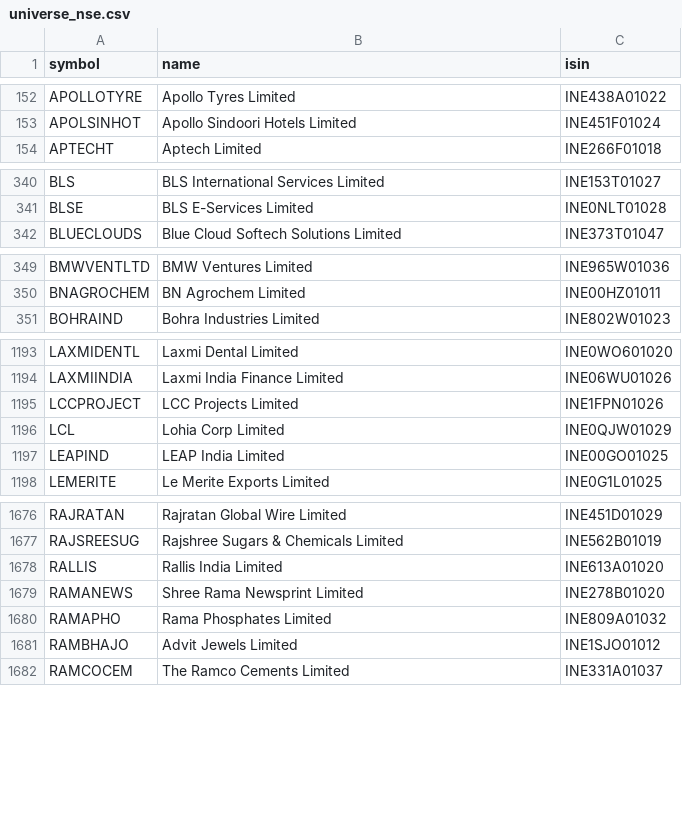
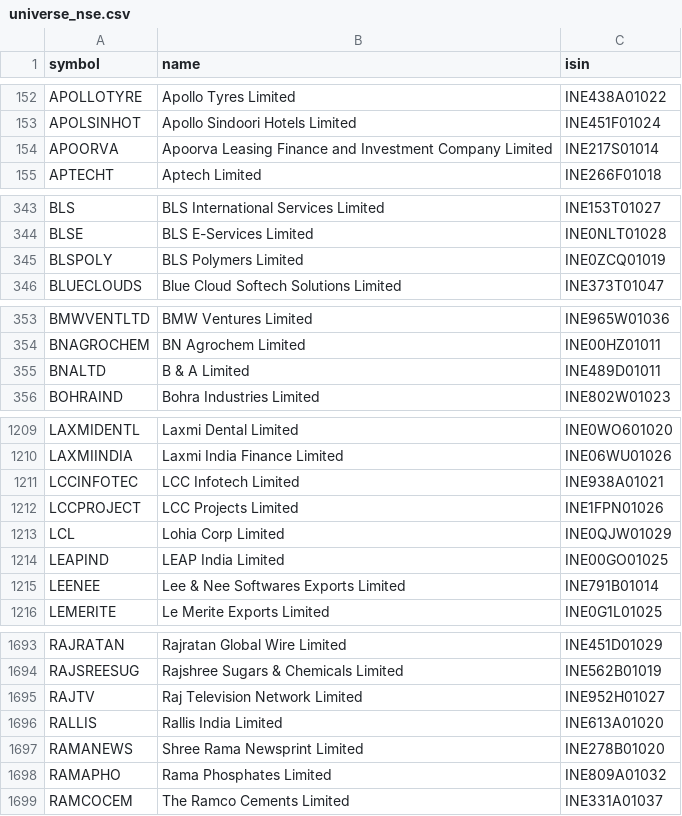
Before and after one commit to amansingh421111-coder/dma-screener, a CSV file: universe_nse.csv, drawn as a sheet; only a part is shown, gaps mark what is left out; the diff covers the shown part only.

```diff
--- a/universe_nse.csv
+++ b/universe_nse.csv
@@ -153,2 +153,3 @@ APOLLOTYRE,Apollo Tyres Limited,INE438A01022
 APOLSINHOT,Apollo Sindoori Hotels Limited,INE451F01024
+APOORVA,Apoorva Leasing Finance and Investment Company Limited,INE217S01014
 APTECHT,Aptech Limited,INE266F01018
@@ -341,2 +344,3 @@ BLS,BLS International Services Limited,INE153T01027
 BLSE,BLS E-Services Limited,INE0NLT01028
+BLSPOLY,BLS Polymers Limited,INE0ZCQ01019
 BLUECLOUDS,Blue Cloud Softech Solutions Limited,INE373T01047
@@ -350,2 +354,3 @@ BMWVENTLTD,BMW Ventures Limited,INE965W01036
 BNAGROCHEM,BN Agrochem Limited,INE00HZ01011
+BNALTD,B & A Limited,INE489D01011
 BOHRAIND,Bohra Industries Limited,INE802W01023
@@ -1194,2 +1210,3 @@ LAXMIDENTL,Laxmi Dental Limited,INE0WO601020
 LAXMIINDIA,Laxmi India Finance Limited,INE06WU01026
+LCCINFOTEC,LCC Infotech Limited,INE938A01021
 LCCPROJECT,LCC Projects Limited,INE1FPN01026
@@ -1197,2 +1214,3 @@ LCL,Lohia Corp Limited,INE0QJW01029
 LEAPIND,LEAP India Limited,INE00GO01025
+LEENEE,Lee & Nee Softwares Exports Limited,INE791B01014
 LEMERITE,Le Merite Exports Limited,INE0G1L01025
@@ -1677,2 +1694,3 @@ RAJRATAN,Rajratan Global Wire Limited,INE451D01029
 RAJSREESUG,Rajshree Sugars & Chemicals Limited,INE562B01019
+RAJTV,Raj Television Network Limited,INE952H01027
 RALLIS,Rallis India Limited,INE613A01020
@@ -1680,3 +1698,2 @@ RAMANEWS,Shree Rama Newsprint Limited,INE278B01020
 RAMAPHO,Rama Phosphates Limited,INE809A01032
-RAMBHAJO,Advit Jewels Limited,INE1SJO01012
 RAMCOCEM,The Ramco Cements Limited,INE331A01037
```
Also changed, not shown: 30 added rows and 9 removed rows elsewhere in this file, 6 other files.
